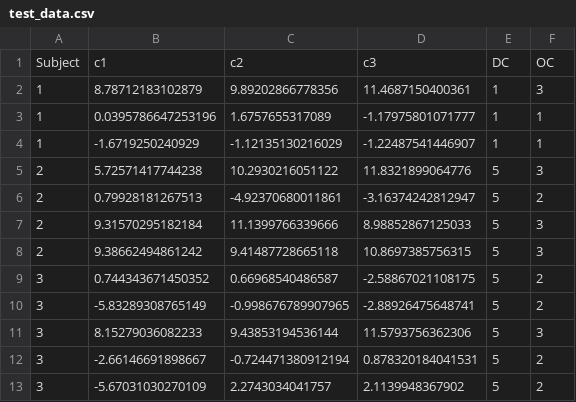
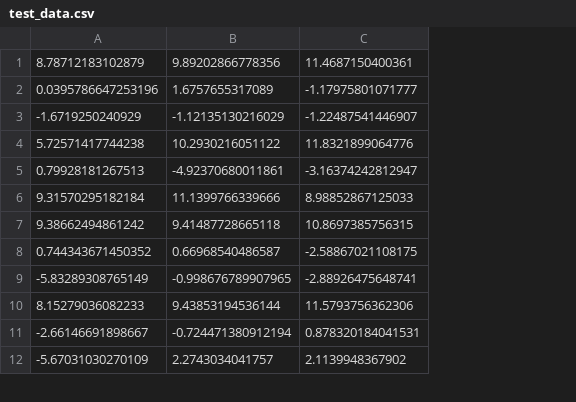
Before and after one commit to lucatrizio/A-bayesian-project, a CSV file: Tancredi/test_data.csv, drawn as a sheet; only a part is shown; removed rows and columns are numbered as before the commit, all else as after; the diff names each change by its address in the sheet, - before the commit and + after, or states it on an @@ line.

```diff
--- a/Tancredi/test_data.csv
+++ b/Tancredi/test_data.csv
-column A, rows 2-13: 1 | 1 | 1 | 2 | 2 | 2 | 2 | 3 | 3 | 3 | 3 | 3
-column E, rows 2-13: 1 | 1 | 1 | 5 | 5 | 5 | 5 | 5 | 5 | 5 | 5 | 5
-column F, rows 2-13: 3 | 1 | 1 | 3 | 2 | 3 | 3 | 2 | 2 | 3 | 2 | 2
-row 1: Subject | c1 | c2 | c3 | DC | OC
```
Also changed, not shown: 9 other files.
